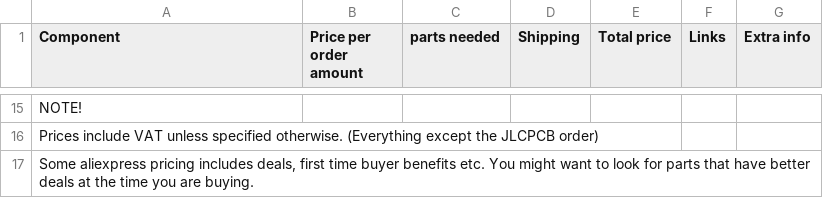
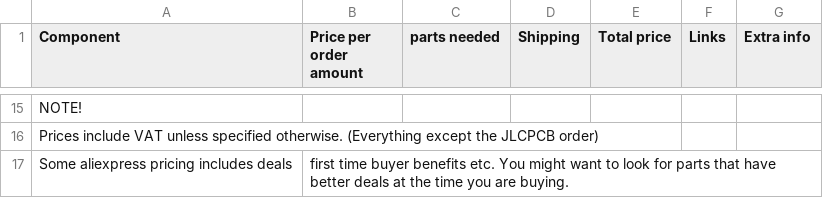
Before and after one commit to NoseFa/splitkb, a CSV file: BOM.csv, drawn as a sheet; only a part is shown, gaps mark what is left out.

Commit message:
Update BOM

```diff
--- a/BOM.csv
+++ b/BOM.csv
@@ -16,2 +16,2 @@ NOTE!,,,,,,
 Prices include VAT unless specified otherwise. (Everything except the JLCPCB order),,,,,,
-"Some aliexpress pricing includes deals, first time buyer benefits etc. You might want to look for parts that have better deals at the time you are buying.",,,,,,
+Some aliexpress pricing includes deals, first time buyer benefits etc. You might want to look for parts that have better deals at the time you are buying.,,,,,,
```
